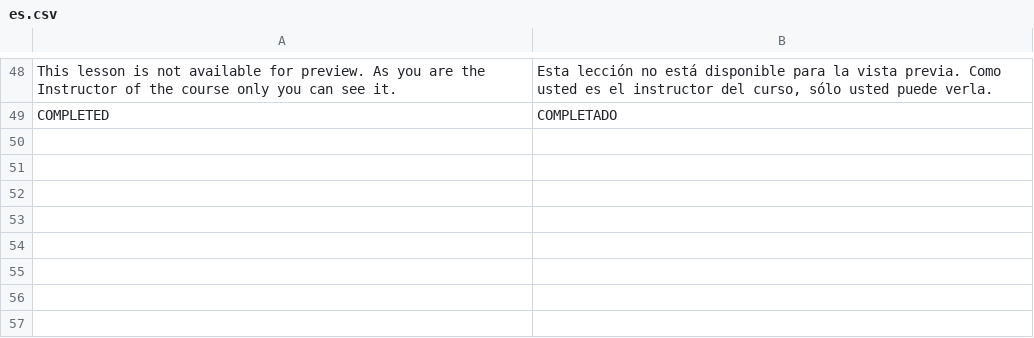
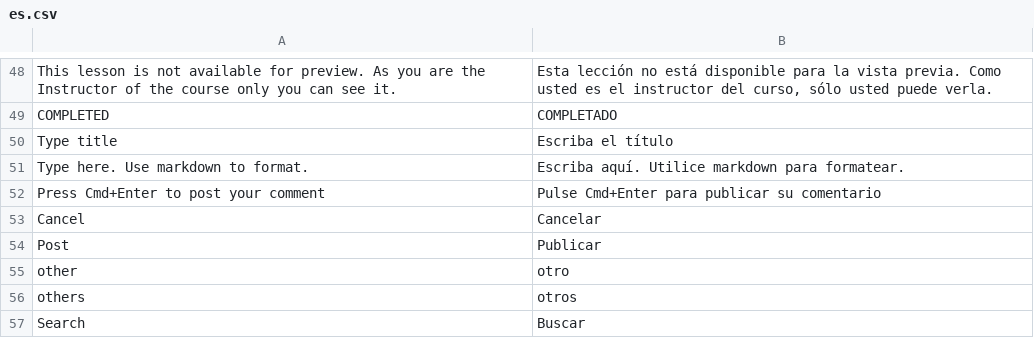
Before and after one commit to newestStar/LearningMS, a CSV file: lms/translations/es.csv, drawn as a sheet; only a part is shown, gaps mark what is left out; the diff names each change by its address in the sheet, - before the commit and + after, or states it on an @@ line.

Commit message:
feat: translations

```diff
--- a/lms/translations/es.csv
+++ b/lms/translations/es.csv
+row 50: Type title | Escriba el título
+row 51: Type here. Use markdown to format. | Escriba aquí. Utilice markdown para formatear.
+row 52: Press Cmd+Enter to post your comment | Pulse Cmd+Enter para publicar su comentario
+row 53: Cancel | Cancelar
+row 54: Post | Publicar
+row 55: other | otro
+row 56: others | otros
+row 57: Search | Buscar
```
